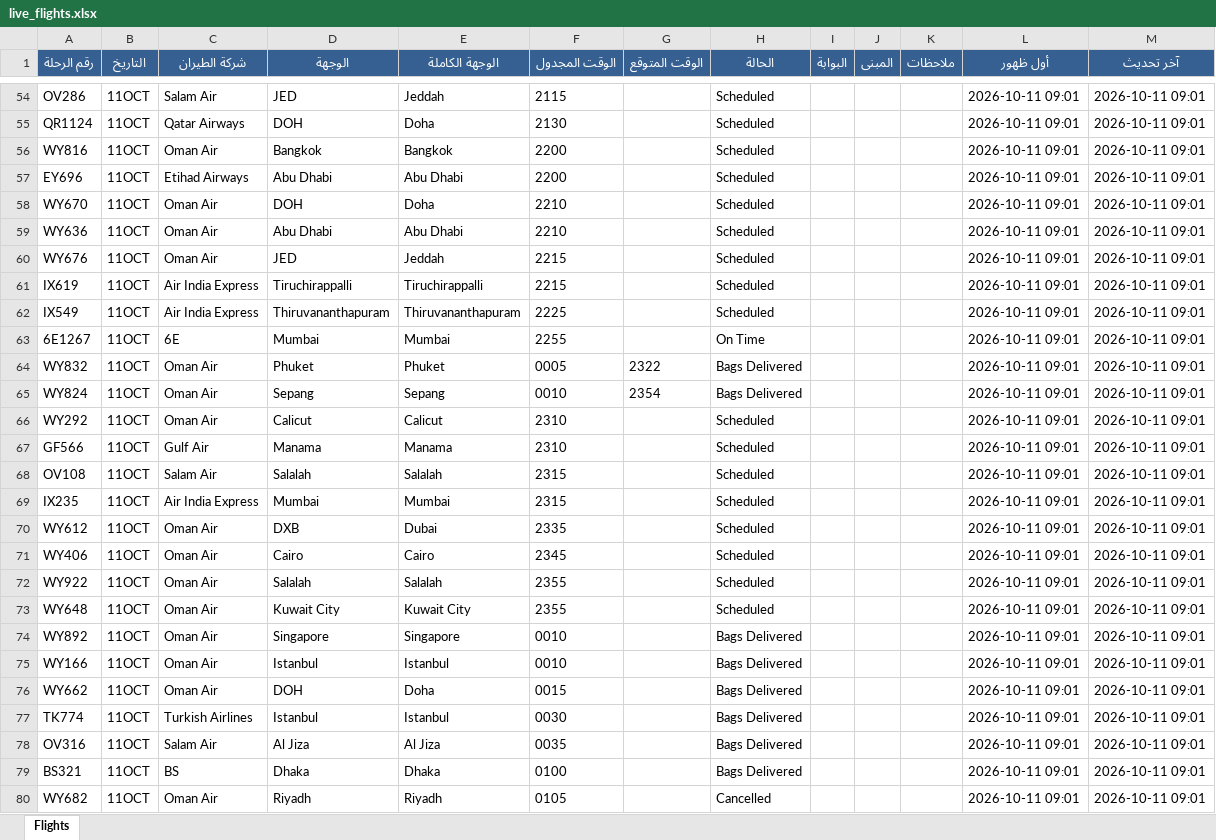
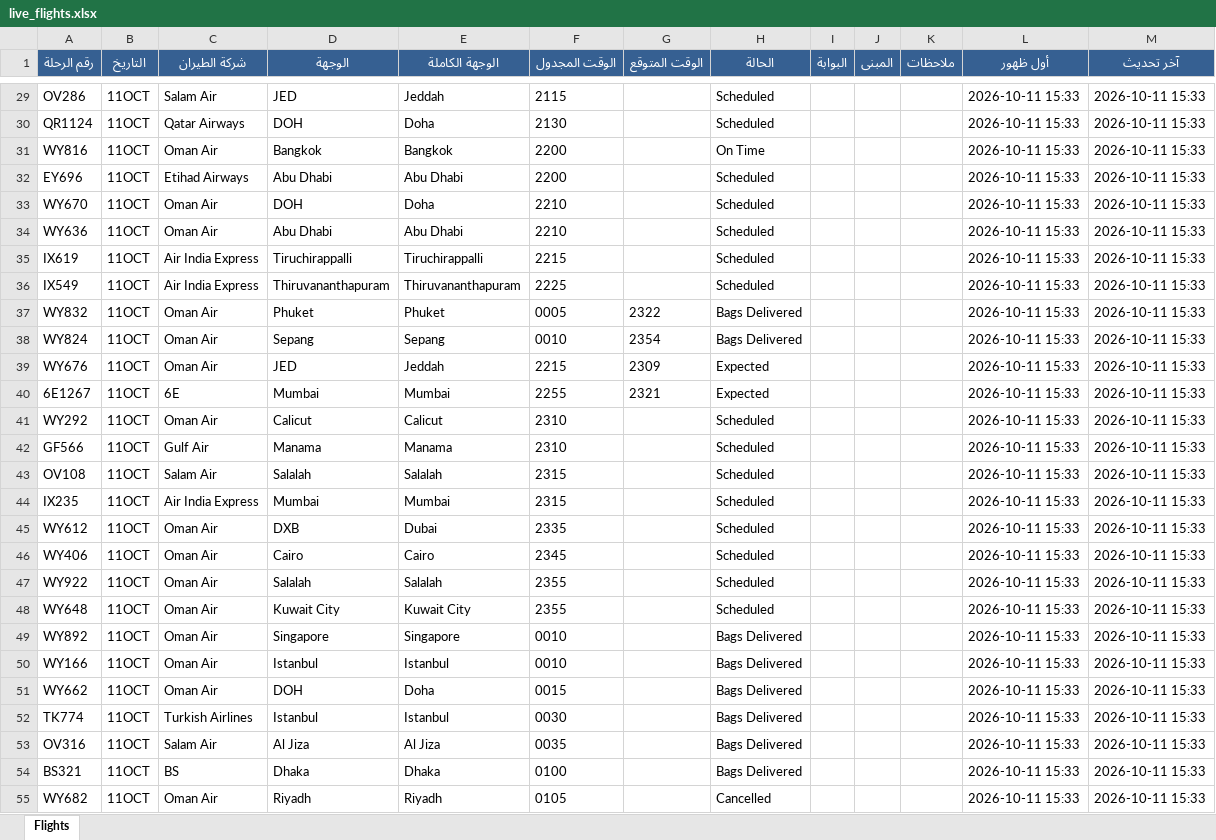
Before and after one commit to khalidsaif912/live-flights, an Excel workbook: flight_data/live_flights.xlsx, sheet Flights, drawn as a sheet; only a part is shown, gaps mark what is left out; values as stored, in another font and other column widths than the file's, no borders; removed rows and columns are numbered as before the commit, all else as after; the diff covers the shown part only; the diff names each change by its address in the sheet, - before the commit and + after, or states it on an @@ line.

```diff
--- a/flight_data/live_flights.xlsx (sheet Flights)
+++ b/flight_data/live_flights.xlsx (sheet Flights)
-L29:L34 (أول ظهور): 2026-10-11 09:01
+L29:L34 (أول ظهور): 2026-10-11 15:33
-M29:M34 (آخر تحديث): 2026-10-11 09:01
+M29:M34 (آخر تحديث): 2026-10-11 15:33
-H31 (الحالة): Scheduled
+H31 (الحالة): On Time
-row 60: WY676 | 11OCT | Oman Air | JED | Jeddah | 2215 |  | Scheduled |  |  |  | 2026-10-11 09:01 | 2026-10-11 09:01
-L35:L36 (أول ظهور): 2026-10-11 09:01
+L35:L36 (أول ظهور): 2026-10-11 15:33
-M35:M36 (آخر تحديث): 2026-10-11 09:01
+M35:M36 (آخر تحديث): 2026-10-11 15:33
-row 63: 6E1267 | 11OCT | 6E | Mumbai | Mumbai | 2255 |  | On Time |  |  |  | 2026-10-11 09:01 | 2026-10-11 09:01
-L37:L38 (أول ظهور): 2026-10-11 09:01
+L37:L38 (أول ظهور): 2026-10-11 15:33
-M37:M38 (آخر تحديث): 2026-10-11 09:01
+M37:M38 (آخر تحديث): 2026-10-11 15:33
+row 39: WY676 | 11OCT | Oman Air | JED | Jeddah | 2215 | 2309 | Expected |  |  |  | 2026-10-11 15:33 | 2026-10-11 15:33
+row 40: 6E1267 | 11OCT | 6E | Mumbai | Mumbai | 2255 | 2321 | Expected |  |  |  | 2026-10-11 15:33 | 2026-10-11 15:33
-L41:L55 (أول ظهور): 2026-10-11 09:01
+L41:L55 (أول ظهور): 2026-10-11 15:33
-M41:M55 (آخر تحديث): 2026-10-11 09:01
+M41:M55 (آخر تحديث): 2026-10-11 15:33
```
Also changed, not shown: 51 added rows, 51 removed rows and 333 edited cells elsewhere in this sheet, 4 other files.
